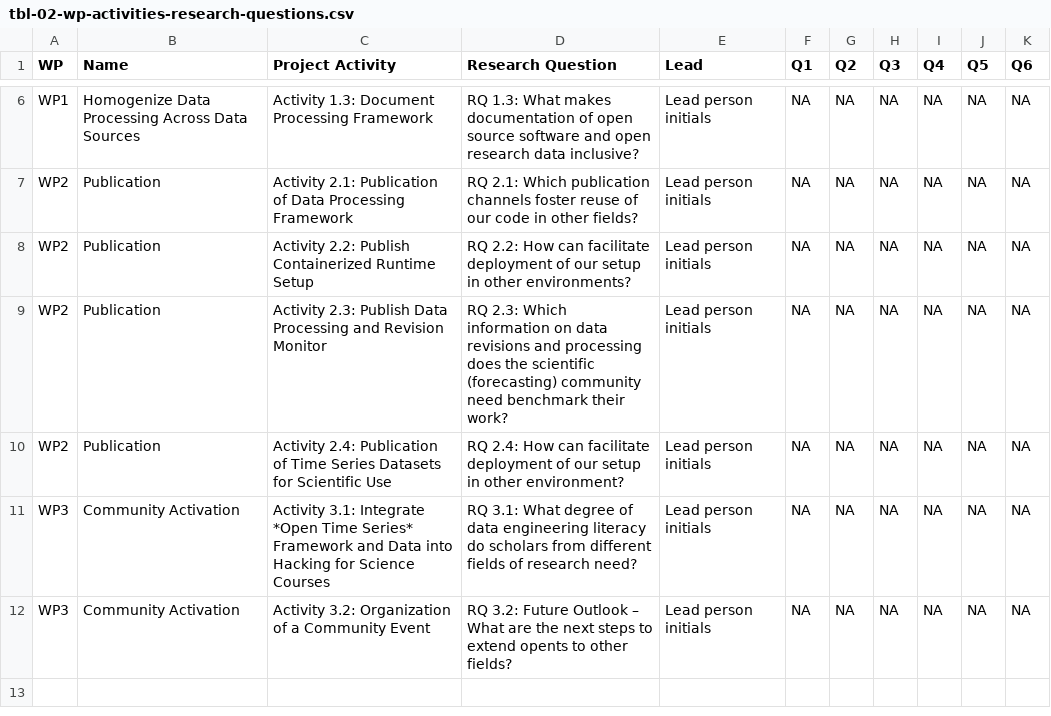
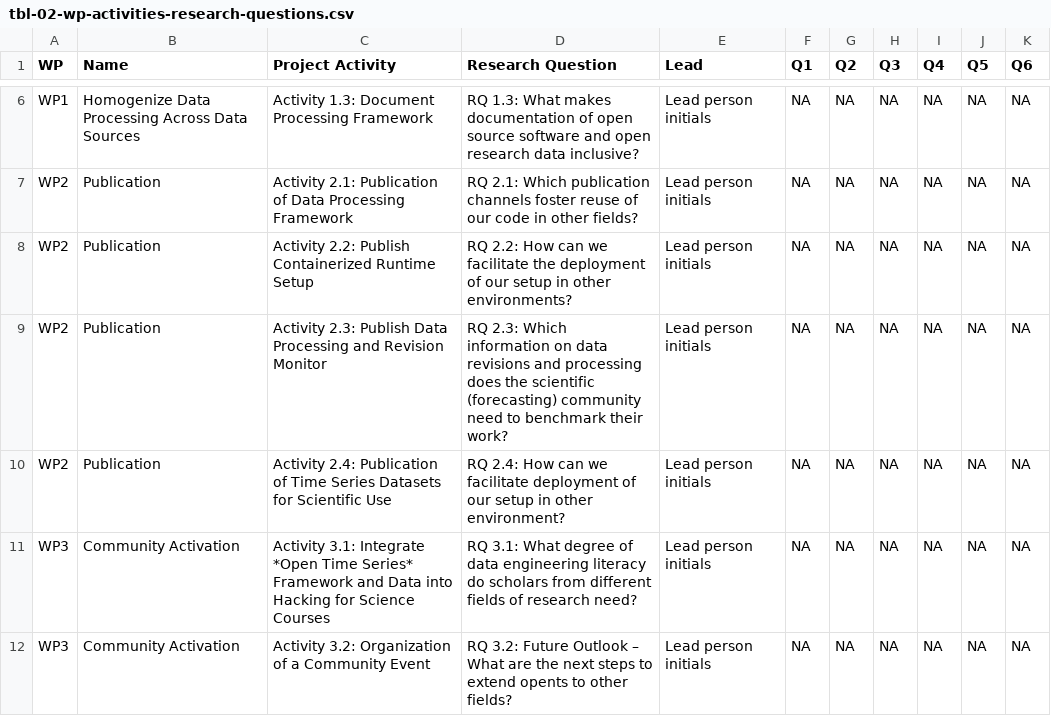
Before and after one commit to rseed-koflab/opnts-ord-proposal, a CSV file: data/tables/tbl-02-wp-activities-research-questions.csv, drawn as a sheet; only a part is shown, gaps mark what is left out.

```diff
--- a/data/tables/tbl-02-wp-activities-research-questions.csv
+++ b/data/tables/tbl-02-wp-activities-research-questions.csv
@@ -7,5 +7,5 @@ WP1,Homogenize Data Processing Across Data Sources,Activity 1.3: Document Proces
 WP2,Publication,Activity 2.1: Publication of Data Processing Framework, RQ 2.1: Which publication channels foster reuse of our code in other fields?,Lead person initials,NA,NA,NA,NA,NA,NA
-WP2,Publication,Activity 2.2: Publish Containerized Runtime Setup, RQ 2.2: How can facilitate deployment of our setup in other environments?,Lead person initials,NA,NA,NA,NA,NA,NA
-WP2,Publication,Activity 2.3: Publish Data Processing and Revision Monitor, RQ 2.3: Which information on data revisions and processing does the scientific (forecasting) community need benchmark their work?,Lead person initials,NA,NA,NA,NA,NA,NA
-WP2,Publication,Activity 2.4: Publication of Time Series Datasets for Scientific Use, RQ 2.4: How can facilitate deployment of our setup in other environment?,Lead person initials,NA,NA,NA,NA,NA,NA
+WP2,Publication,Activity 2.2: Publish Containerized Runtime Setup, RQ 2.2: How can we facilitate the deployment of our setup in other environments?,Lead person initials,NA,NA,NA,NA,NA,NA
+WP2,Publication,Activity 2.3: Publish Data Processing and Revision Monitor, RQ 2.3: Which information on data revisions and processing does the scientific (forecasting) community need to benchmark their work?,Lead person initials,NA,NA,NA,NA,NA,NA
+WP2,Publication,Activity 2.4: Publication of Time Series Datasets for Scientific Use, RQ 2.4: How can we facilitate deployment of our setup in other environment?,Lead person initials,NA,NA,NA,NA,NA,NA
 WP3,Community Activation,Activity 3.1: Integrate *Open Time Series* Framework and Data into Hacking for Science Courses, RQ 3.1: What degree of data engineering literacy do scholars from different fields of research need?,Lead person initials,NA,NA,NA,NA,NA,NA
```
Also changed, not shown: 3 other files.
